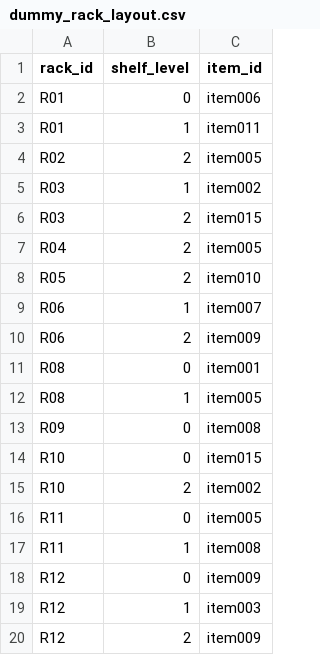
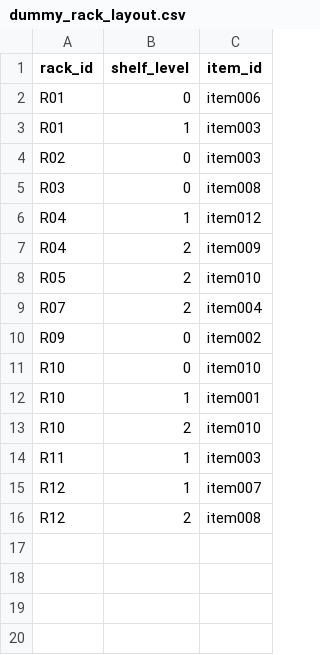
Before and after one commit to mohaneddz/Smart-Warehouse-Management-System, a CSV file: report/dummy_rack_layout.csv, drawn as a sheet.

```diff
--- a/report/dummy_rack_layout.csv
+++ b/report/dummy_rack_layout.csv
@@ -2,19 +2,15 @@ rack_id,shelf_level,item_id
 R01,0,item006
-R01,1,item011
-R02,2,item005
-R03,1,item002
-R03,2,item015
-R04,2,item005
+R01,1,item003
+R02,0,item003
+R03,0,item008
+R04,1,item012
+R04,2,item009
 R05,2,item010
-R06,1,item007
-R06,2,item009
-R08,0,item001
-R08,1,item005
-R09,0,item008
-R10,0,item015
-R10,2,item002
-R11,0,item005
-R11,1,item008
-R12,0,item009
-R12,1,item003
-R12,2,item009
+R07,2,item004
+R09,0,item002
+R10,0,item010
+R10,1,item001
+R10,2,item010
+R11,1,item003
+R12,1,item007
+R12,2,item008
```
Also changed, not shown: report/dummy_items.csv, 1 other file.
